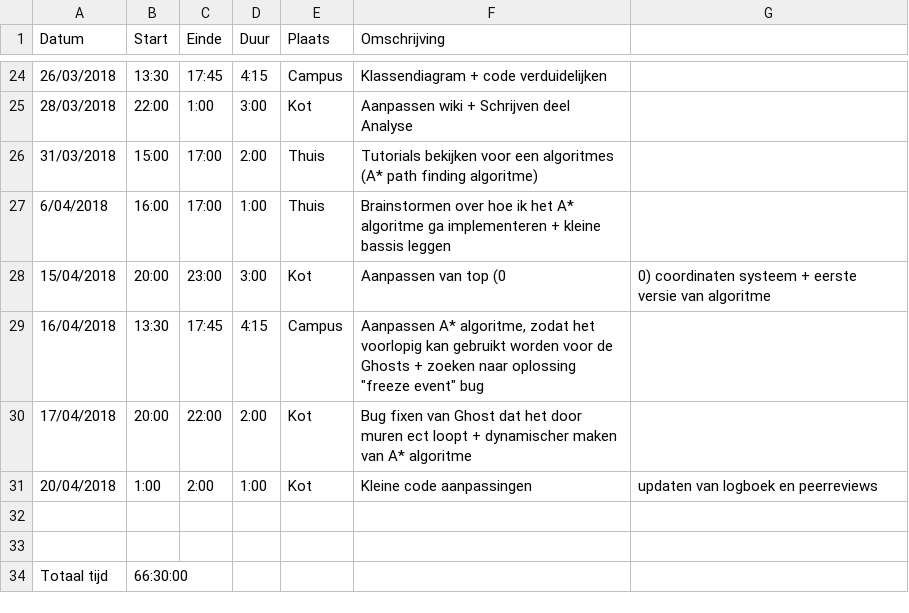
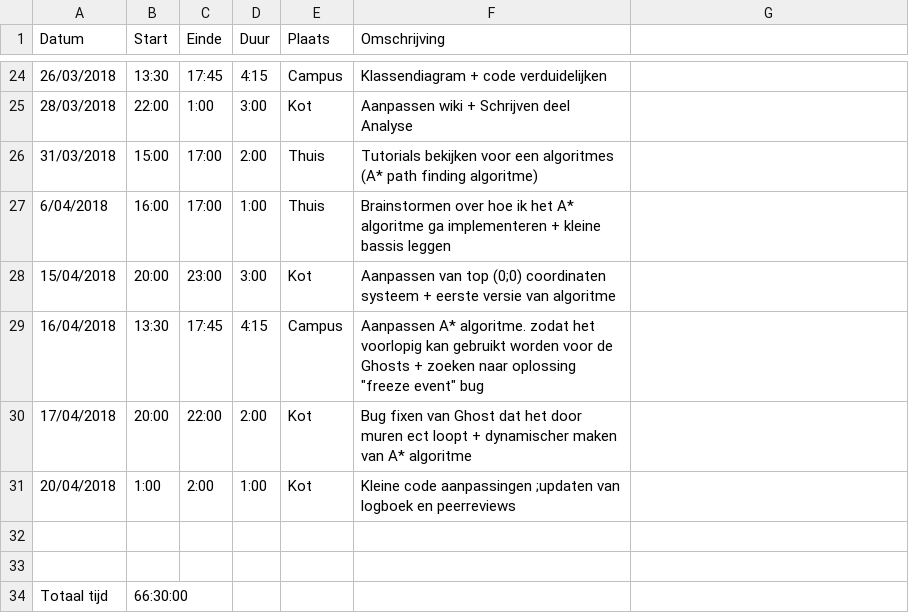
Before and after one commit to AvPelli/pacman_python, a CSV file: logboeken/DelysAleandro.csv, drawn as a sheet; only a part is shown, gaps mark what is left out.

Commit message:
Update DelysAleandro.csv

```diff
--- a/logboeken/DelysAleandro.csv
+++ b/logboeken/DelysAleandro.csv
@@ -27,6 +27,6 @@ Datum,Start,Einde,Duur,Plaats,Omschrijving,
 6/04/2018,16:00,17:00,1:00,Thuis ,Brainstormen over hoe ik het A* algoritme ga implementeren + kleine bassis leggen,
-15/04/2018,20:00,23:00,3:00,Kot   ,Aanpassen van top (0                                                                                                         ,0) coordinaten systeem + eerste versie van algoritme
-16/04/2018,13:30,17:45,4:15,Campus,"Aanpassen A* algoritme, zodat het voorlopig kan gebruikt worden voor de Ghosts + zoeken naar oplossing ""freeze event"" bug",
+15/04/2018,20:00,23:00,3:00,Kot   ,Aanpassen van top (0;0) coordinaten systeem + eerste versie van algoritme
+16/04/2018,13:30,17:45,4:15,Campus,"Aanpassen A* algoritme. zodat het voorlopig kan gebruikt worden voor de Ghosts + zoeken naar oplossing ""freeze event"" bug",
 17/04/2018,20:00,22:00,2:00,Kot   ,Bug fixen van Ghost  dat het door muren ect loopt + dynamischer maken van A* algoritme,
-20/04/2018,1:00,2:00,1:00,Kot   ,Kleine code aanpassingen                                                                                                     ,updaten van logboek en peerreviews
+20/04/2018,1:00,2:00,1:00,Kot   ,Kleine code aanpassingen ;updaten van logboek en peerreviews
           ,     ,     ,           ,      ,,
```
